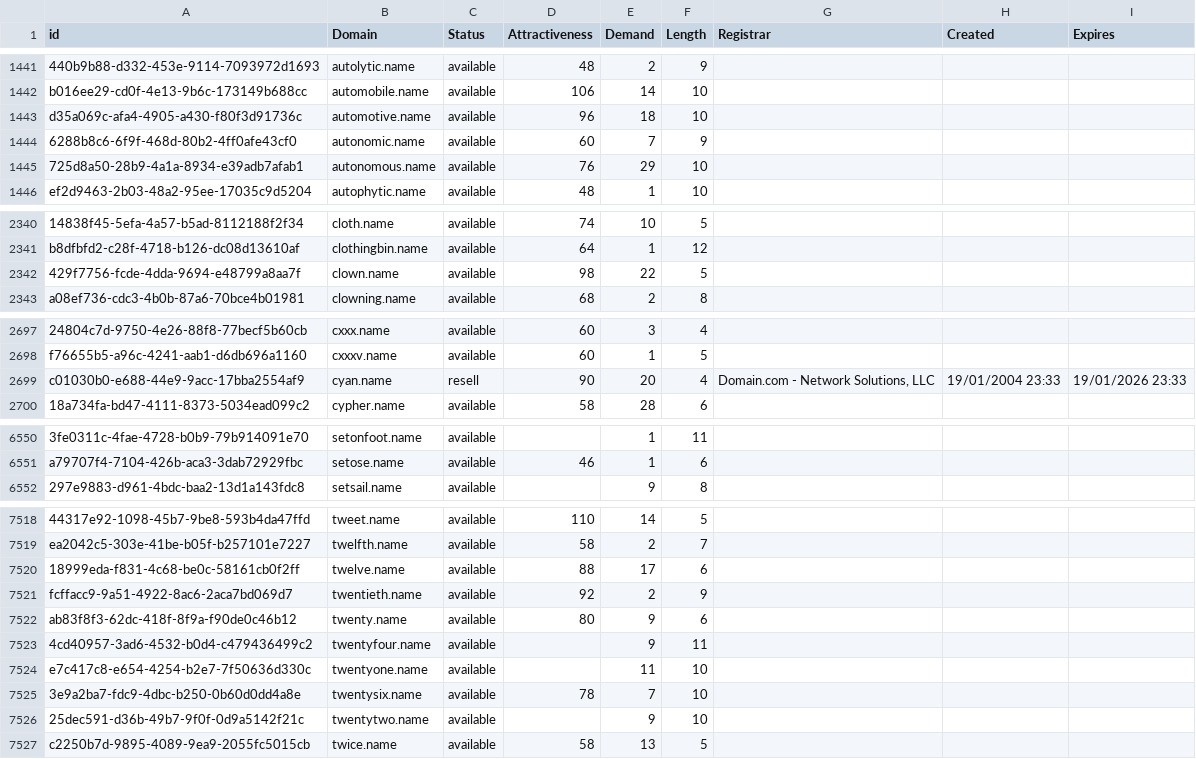
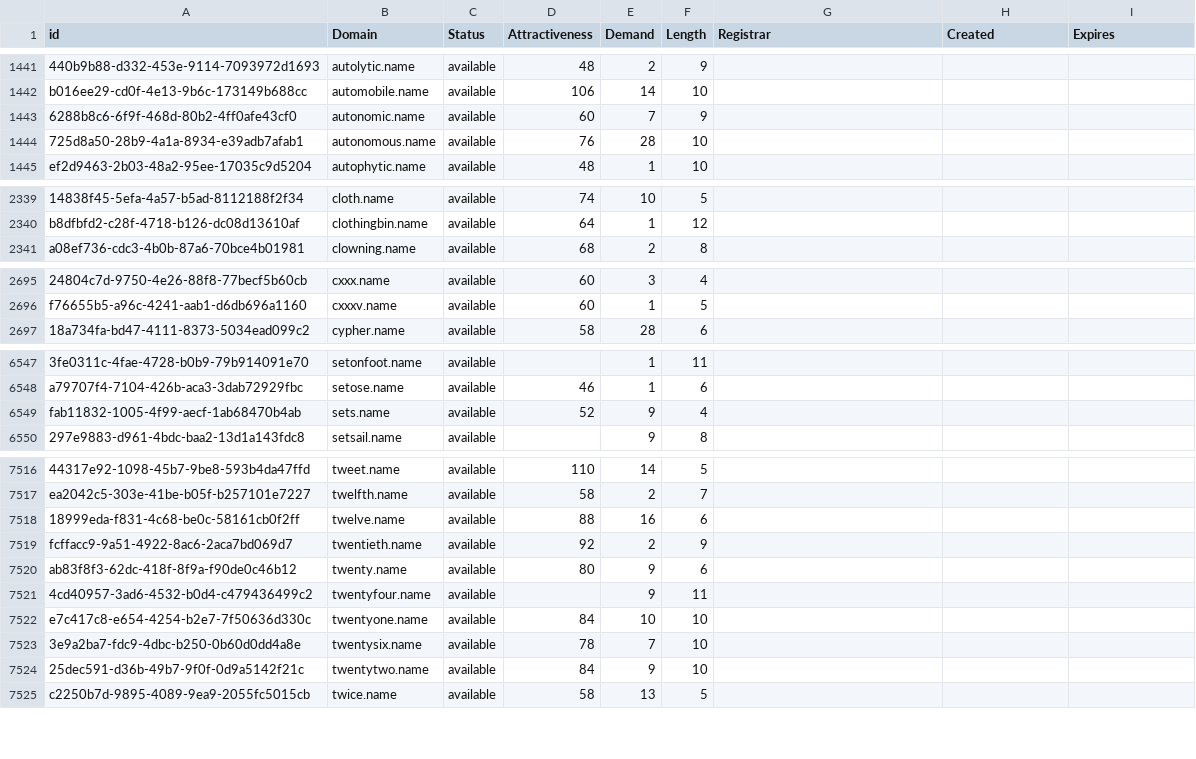
Before and after one commit to UniqueDomains/name-oneword-domains, a CSV file: name.csv, drawn as a sheet; only a part is shown, gaps mark what is left out; removed rows and columns are numbered as before the commit, all else as after; the diff covers the shown part only; the diff names each change by its address in the sheet, - before the commit and + after, or states it on an @@ line.

Commit message:
Domains update

```diff
--- a/name.csv
+++ b/name.csv
-row 1443: d35a069c-afa4-4905-a430-f80f3d91736c | automotive.name | available | 96 | 18 | 10
-E1444 (Demand): 29
+E1444 (Demand): 28
-row 2342: 429f7756-fcde-4dda-9694-e48799a8aa7f | clown.name | available | 98 | 22 | 5
-row 2699: c01030b0-e688-44e9-9acc-17bba2554af9 | cyan.name | resell | 90 | 20 | 4 | Domain.com - Network Solutions, LLC | 19/01/2004 23:33 | 19/01/2026 23:33
+row 6549: fab11832-1005-4f99-aecf-1ab68470b4ab | sets.name | available | 52 | 9 | 4
-E7518 (Demand): 17
+E7518 (Demand): 16
-D7522 (Attractiveness): (empty)
+D7522 (Attractiveness): 84
-E7522 (Demand): 11
+E7522 (Demand): 10
-D7524 (Attractiveness): (empty)
+D7524 (Attractiveness): 84
```
Also changed, not shown: 168 edited cells elsewhere in this file, 2 other files.
